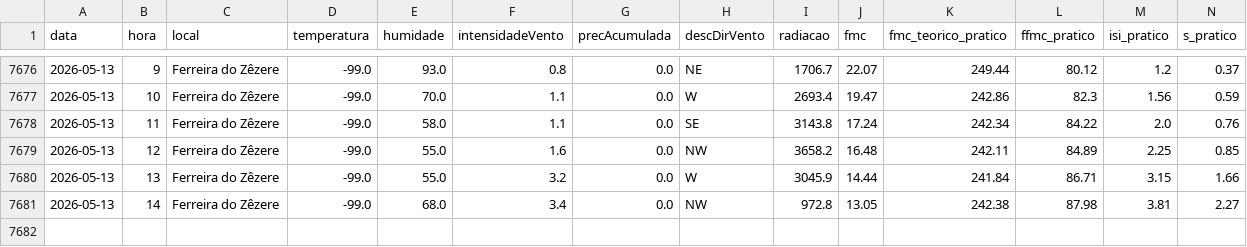
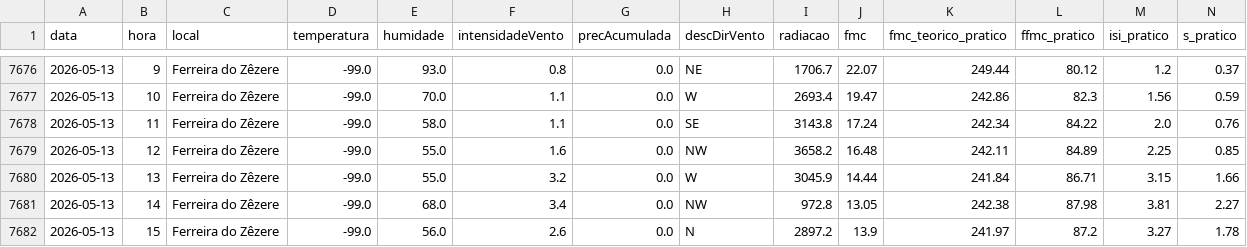
Before and after one commit to 23657/fwi-pipeline-ipt, a CSV file: dados_ferreira_do_zezere_fwi.csv, drawn as a sheet; only a part is shown, gaps mark what is left out; rows hold the shown columns only; the diff names each change by its address in the sheet, - before the commit and + after, or states it on an @@ line.

```diff
--- a/dados_ferreira_do_zezere_fwi.csv
+++ b/dados_ferreira_do_zezere_fwi.csv
+row 7682: 2026-05-13 | 15 | Ferreira do Zêzere | -99.0 | 56.0 | 2.6 | 0.0 | N | 2897.2 | 13.9 | 241.97 | 87.2 | 3.27 | 1.78
```
Also changed, not shown: dados_castanheira_de_pera_fwi.csv, dados_macao_fwi.csv, 2 other files.
